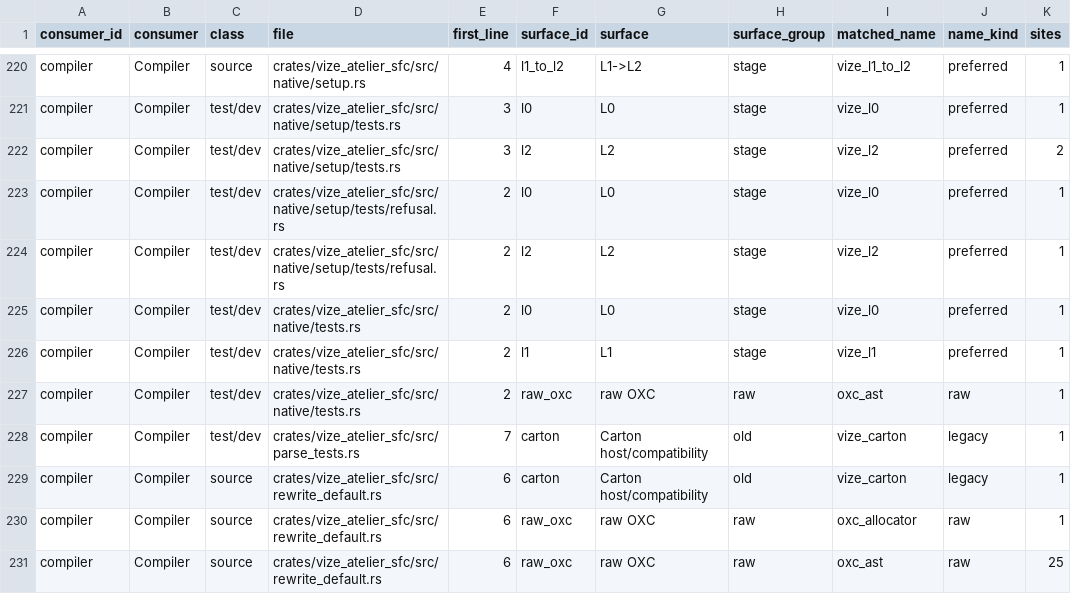
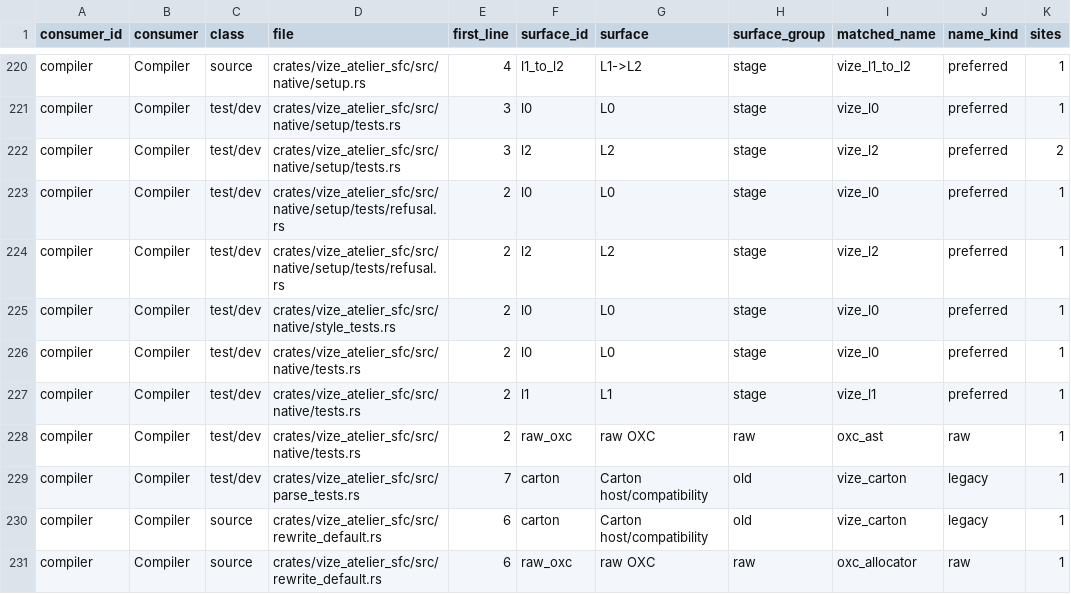
Before and after one commit to Hebilicious/vize, a TSV file: docs/davinci/plan/consumer-migration-surfaces/compiler/vize_atelier_sfc.tsv, drawn as a sheet; only a part is shown, gaps mark what is left out; the shorter side is filled out with more unchanged rows.

```diff
--- a/docs/davinci/plan/consumer-migration-surfaces/compiler/vize_atelier_sfc.tsv
+++ b/docs/davinci/plan/consumer-migration-surfaces/compiler/vize_atelier_sfc.tsv
@@ -224,2 +224,3 @@ compiler	Compiler	test/dev	crates/vize_atelier_sfc/src/native/setup/tests/refusa
 compiler	Compiler	test/dev	crates/vize_atelier_sfc/src/native/setup/tests/refusal.rs	2	l2	L2	stage	vize_l2	preferred	1
+compiler	Compiler	test/dev	crates/vize_atelier_sfc/src/native/style_tests.rs	2	l0	L0	stage	vize_l0	preferred	1
 compiler	Compiler	test/dev	crates/vize_atelier_sfc/src/native/tests.rs	2	l0	L0	stage	vize_l0	preferred	1
```
Also changed, not shown: docs/davinci/plan/storage-inventory.tsv, 12 other files.
